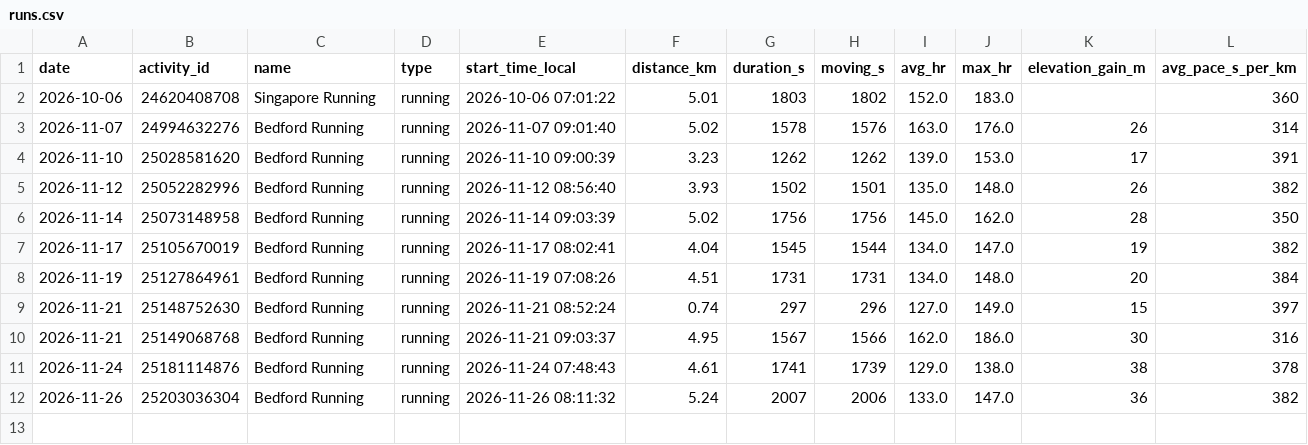
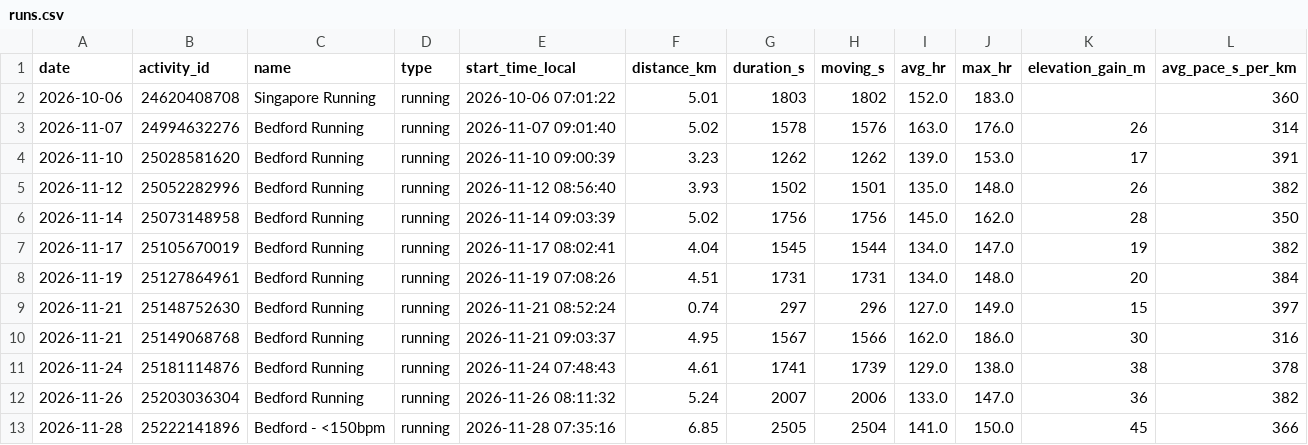
Before and after one commit to dgcoops/fitness-goals-dashboard, a CSV file: data/garmin/runs.csv, drawn as a sheet; the diff names each change by its address in the sheet, - before the commit and + after, or states it on an @@ line.

Commit message:
Sync training data

```diff
--- a/data/garmin/runs.csv
+++ b/data/garmin/runs.csv
+row 13: 2026-11-28 | 25222141896 | Bedford - <150bpm | running | 2026-11-28 07:35:16 | 6.85 | 2505 | 2504 | 141.0 | 150.0 | 45 | 366
```
Also changed, not shown: data/withings/weight.csv, 3 other files.
